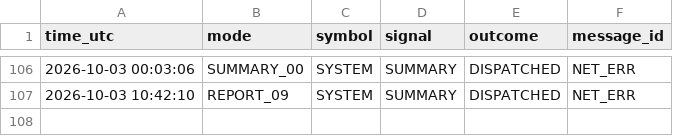
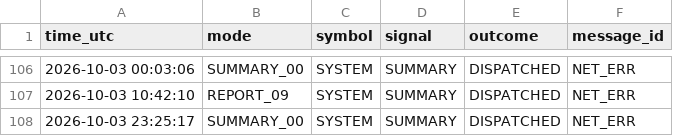
Before and after one commit to davletov555-glitch/orion-sentinel, a CSV file: data/journal.csv, drawn as a sheet; only a part is shown, gaps mark what is left out; the diff names each change by its address in the sheet, - before the commit and + after, or states it on an @@ line.

```diff
--- a/data/journal.csv
+++ b/data/journal.csv
+row 108: 2026-10-03 23:25:17 | SUMMARY_00 | SYSTEM | SUMMARY | DISPATCHED | NET_ERR
```
